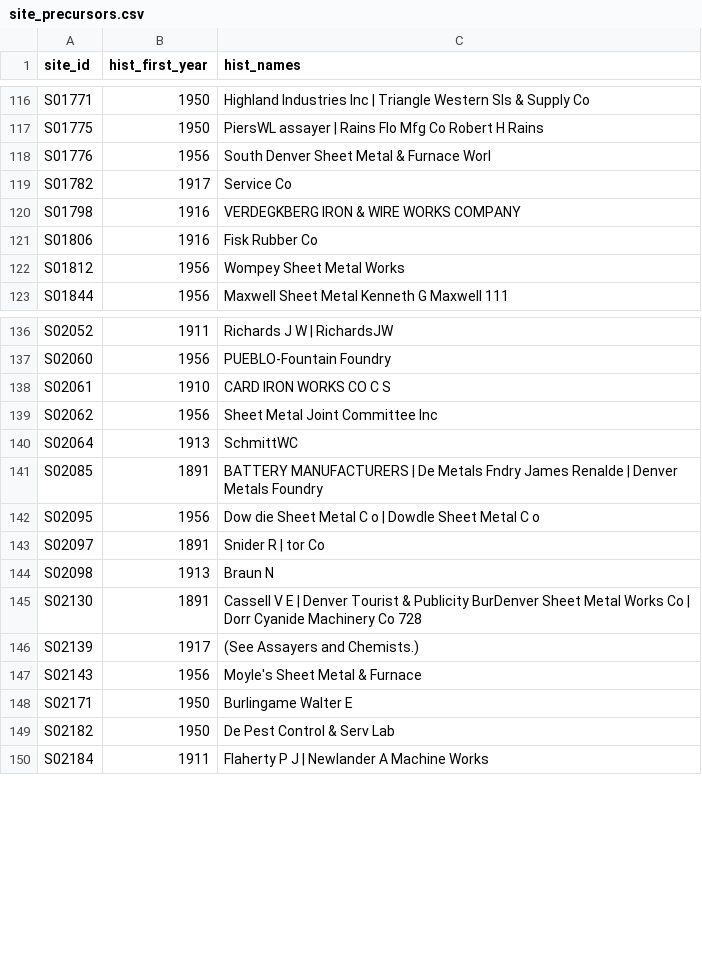
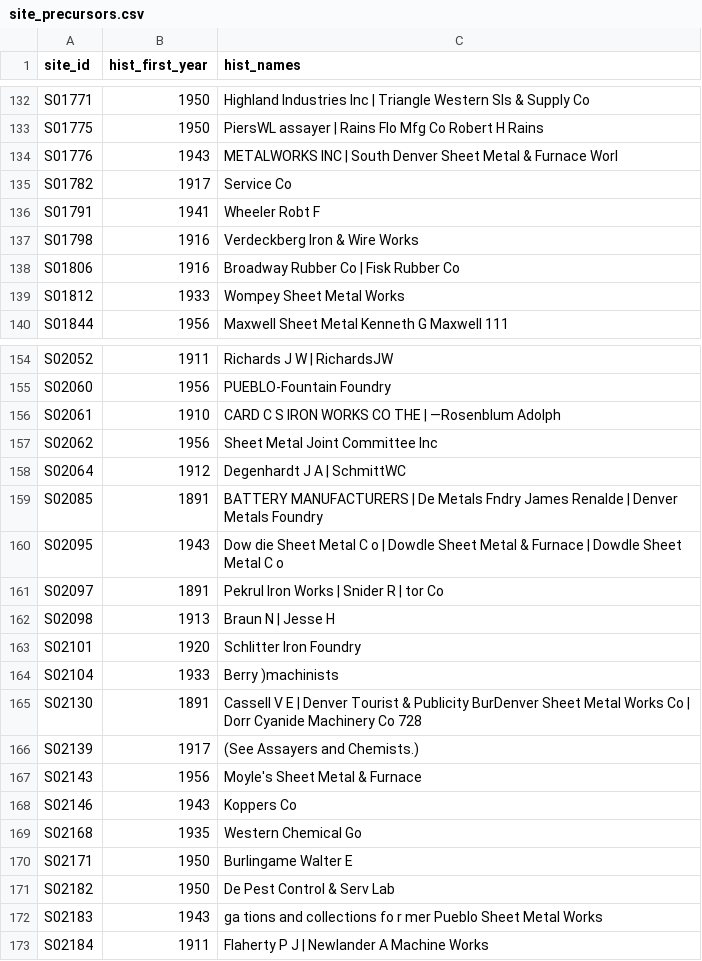
Before and after one commit to pdez90/Colorado_hiddenhazards, a CSV file: app/data/site_precursors.csv, drawn as a sheet; only a part is shown, gaps mark what is left out; addresses are those after the commit; the diff covers the shown part only; the diff names each change by its address in the sheet, - before the commit and + after, or states it on an @@ line.

```diff
--- a/app/data/site_precursors.csv
+++ b/app/data/site_precursors.csv
-B134 (hist_first_year): 1956
+B134 (hist_first_year): 1943
-C134 (hist_names): South Denver…
+C134 (hist_names): METALWORKS INC | South Denver…
+row 136: S01791 | 1941 | Wheeler Robt F
-C137 (hist_names): VERDEGKBERG IRON & WIRE WORKS COMPANY
+C137 (hist_names): Verdeckberg Iron & Wire Works
-C138 (hist_names): Fisk Rubber Co
+C138 (hist_names): Broadway Rubber Co | Fisk Rubber Co
-B139 (hist_first_year): 1956
+B139 (hist_first_year): 1933
-C156 (hist_names): CARD IRON WORKS CO C S
+C156 (hist_names): CARD C S IRON WORKS CO THE | —Rosenblum Adolph
-B158 (hist_first_year): 1913
+B158 (hist_first_year): 1912
-C158 (hist_names): SchmittWC
+C158 (hist_names): Degenhardt J A | SchmittWC
-B160 (hist_first_year): 1956
+B160 (hist_first_year): 1943
-C160 (hist_names): …Sheet Metal C o
+C160 (hist_names): …Sheet Metal & Furnace | Dowdle Sheet Metal C o
-C161 (hist_names): Snider R | tor Co
+C161 (hist_names): Pekrul Iron Works | Snider R | tor Co
-C162 (hist_names): Braun N
+C162 (hist_names): Braun N | Jesse H
+row 163: S02101 | 1920 | Schlitter Iron Foundry
+row 164: S02104 | 1933 | Berry )machinists
+row 168: S02146 | 1943 | Koppers Co
+row 169: S02168 | 1935 | Western Chemical Go
+row 172: S02183 | 1943 | ga tions and collections fo r mer Pueblo Sheet Metal Works
```
Also changed, not shown: 31 added rows, 1 removed row and 50 edited cells elsewhere in this file, 17 other files.
